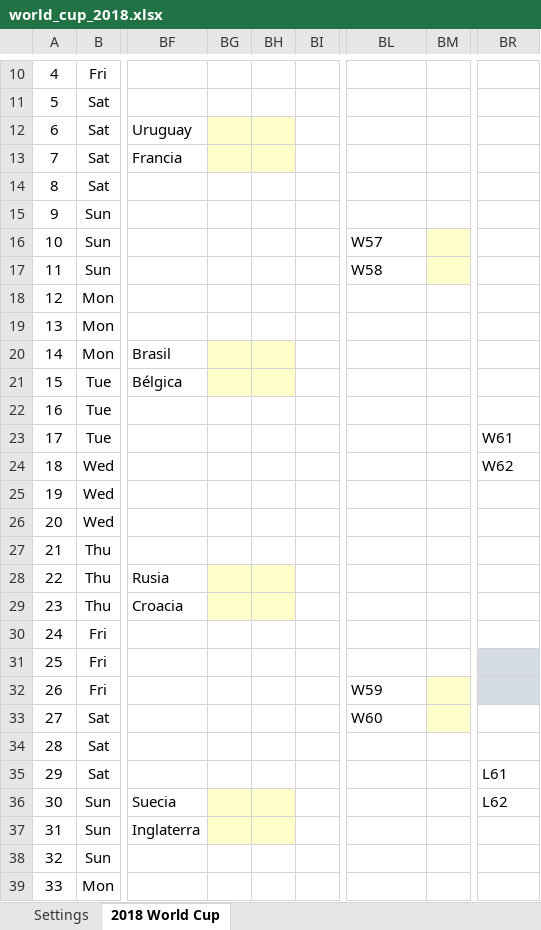
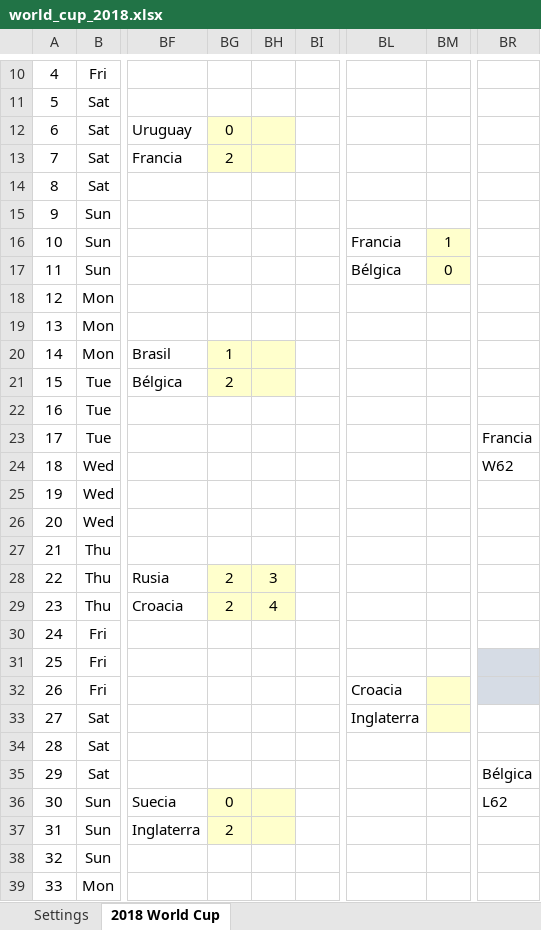
Before and after one commit to Cavallinux/2018-fifa-world-cup, an Excel workbook: world_cup_2018.xlsx, sheet 2018 World Cup, drawn as a sheet; only a part is shown, gaps mark what is left out; values as stored, in another font and other column widths than the file's, no borders; charts and pictures and conditional formats not drawn; the diff names each change by its address in the sheet, - before the commit and + after, or states it on an @@ line.

Commit message:
Resultados actualizados al dis 10 de julio

```diff
--- a/world_cup_2018.xlsx (sheet 2018 World Cup)
+++ b/world_cup_2018.xlsx (sheet 2018 World Cup)
-BG12: (empty)
+BG12: 0
-BG13: (empty)
+BG13: 2
-BL16: W57
+BL16: Francia
-BM16: (empty)
+BM16: 1
-BL17: W58
+BL17: Bélgica
-BM17: (empty)
+BM17: 0
-BG20: (empty)
+BG20: 1
-BG21: (empty)
+BG21: 2
-BR23: W61
+BR23: Francia
-BG28:BG29: (empty)
+BG28:BG29: 2
-BH28: (empty)
+BH28: 3
-BH29: (empty)
+BH29: 4
-BL32: W59
+BL32: Croacia
-BL33: W60
+BL33: Inglaterra
-BR35: L61
+BR35: Bélgica
-BG36: (empty)
+BG36: 0
-BG37: (empty)
+BG37: 2
```
Also changed, not shown: hidden cells, charts or pictures.
